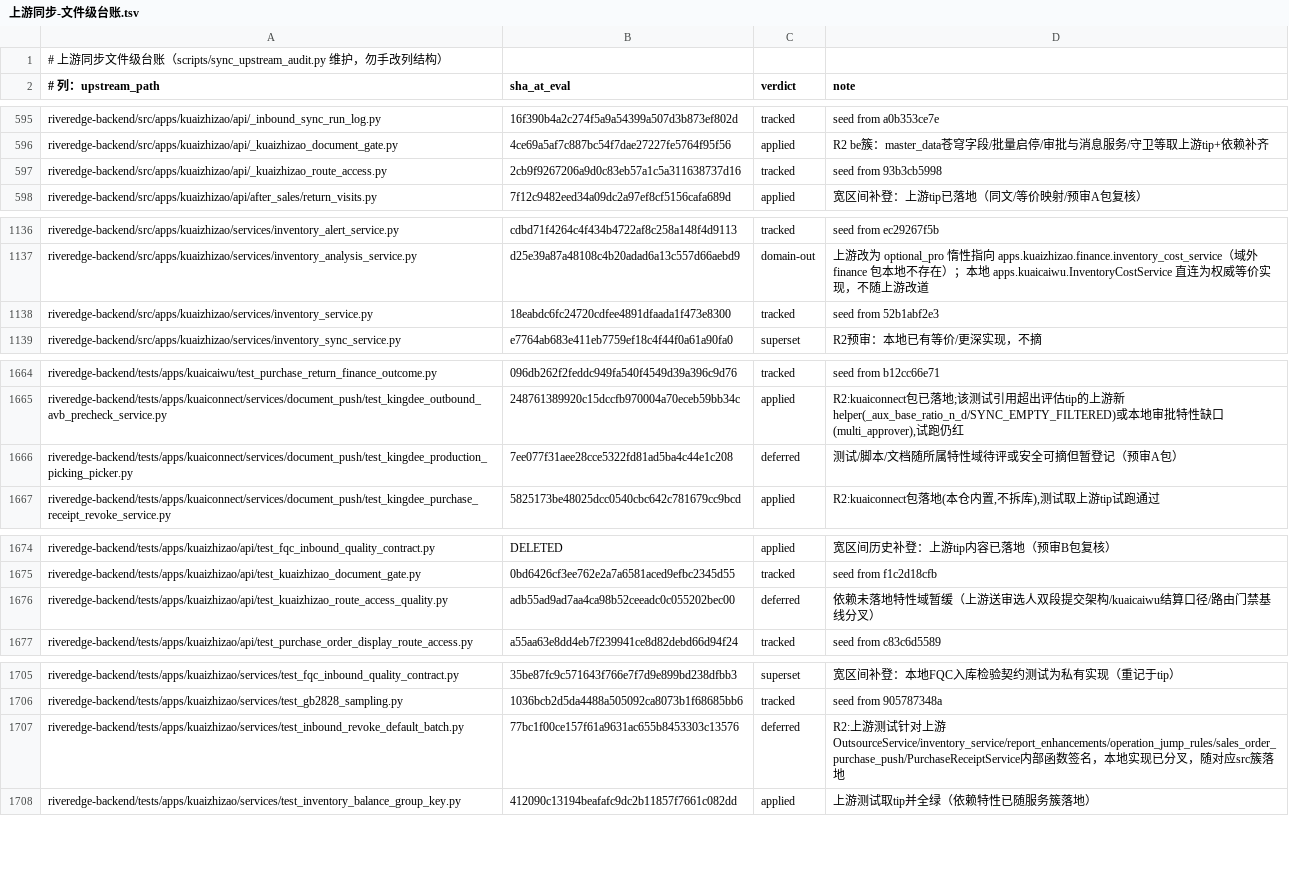
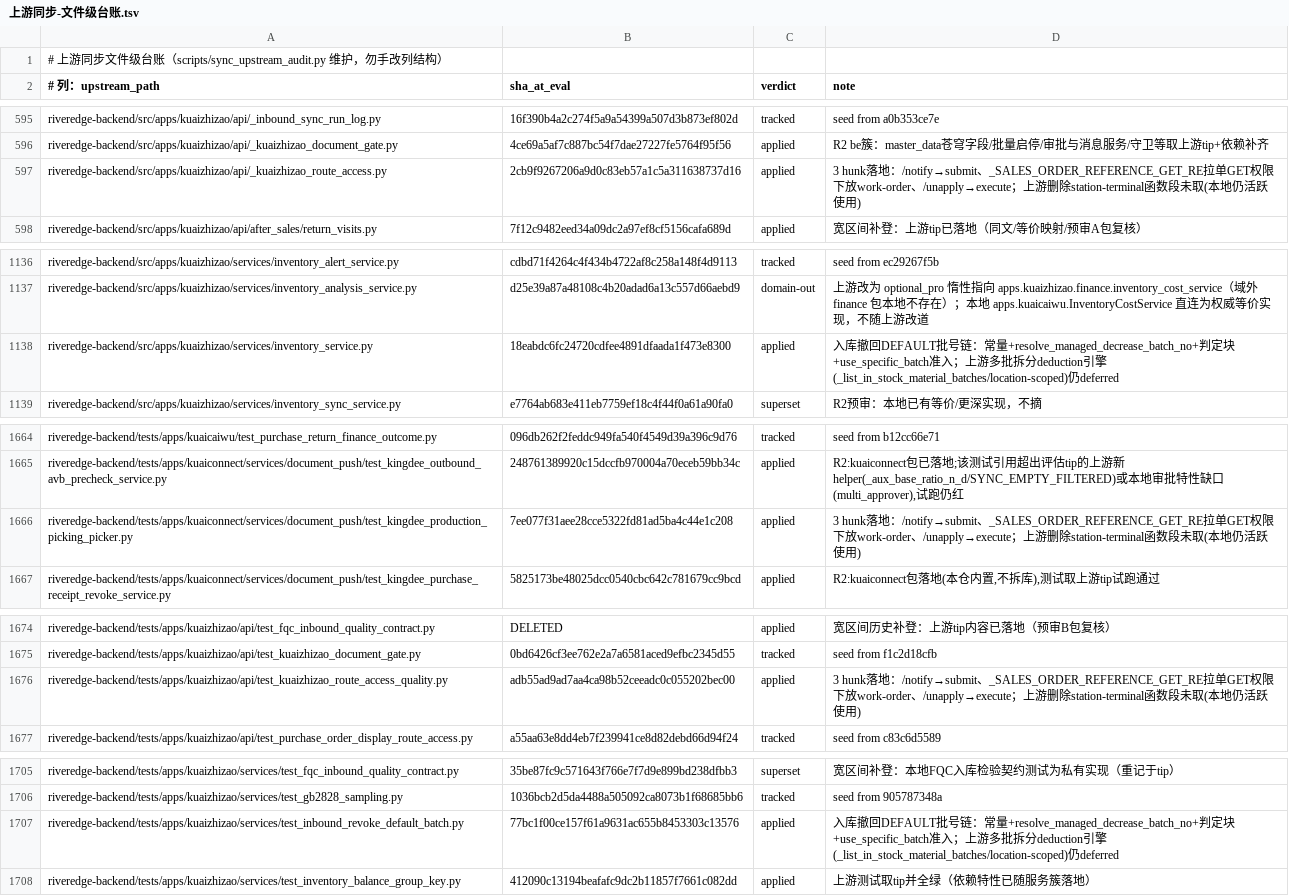
Before and after one commit to YZJ2016/kuaigeyun-mes, a TSV file: docs/上游同步-文件级台账.tsv, drawn as a sheet; only a part is shown, gaps mark what is left out; the diff covers the shown part only.

```diff
--- a/docs/上游同步-文件级台账.tsv
+++ b/docs/上游同步-文件级台账.tsv
@@ -596,3 +596,3 @@ riveredge-backend/src/apps/kuaizhizao/api/_inbound_sync_run_log.py	16f390b4a2c27
 riveredge-backend/src/apps/kuaizhizao/api/_kuaizhizao_document_gate.py	4ce69a5af7c887bc54f7dae27227fe5764f95f56	applied	R2 be簇：master_data苍穹字段/批量启停/审批与消息服务/守卫等取上游tip+依赖补齐
-riveredge-backend/src/apps/kuaizhizao/api/_kuaizhizao_route_access.py	2cb9f9267206a9d0c83eb57a1c5a311638737d16	tracked	seed from 93b3cb5998
+riveredge-backend/src/apps/kuaizhizao/api/_kuaizhizao_route_access.py	2cb9f9267206a9d0c83eb57a1c5a311638737d16	applied	3 hunk落地：/notify→submit、_SALES_ORDER_REFERENCE_GET_RE拉单GET权限下放work-order、/unapply→execute；上游删除station-terminal函数段未取(本地仍活跃使用)
 riveredge-backend/src/apps/kuaizhizao/api/after_sales/return_visits.py	7f12c9482eed34a09dc2a97ef8cf5156cafa689d	applied	宽区间补登：上游tip已落地（同文/等价映射/预审A包复核）
@@ -1137,3 +1137,3 @@ riveredge-backend/src/apps/kuaizhizao/services/inventory_alert_service.py	cdbd71
 riveredge-backend/src/apps/kuaizhizao/services/inventory_analysis_service.py	d25e39a87a48108c4b20adad6a13c557d66aebd9	domain-out	上游改为 optional_pro 惰性指向 apps.kuaizhizao.finance.inventory_cost_service（域外 finance 包本地不存在）；本地 apps.kuaicaiwu.InventoryCostService 直连为权威等价实现，不随上游改道
-riveredge-backend/src/apps/kuaizhizao/services/inventory_service.py	18eabdc6fc24720cdfee4891dfaada1f473e8300	tracked	seed from 52b1abf2e3
+riveredge-backend/src/apps/kuaizhizao/services/inventory_service.py	18eabdc6fc24720cdfee4891dfaada1f473e8300	applied	入库撤回DEFAULT批号链：常量+resolve_managed_decrease_batch_no+判定块+use_specific_batch准入；上游多批拆分deduction引擎(_list_in_stock_material_batches/location-scoped)仍deferred
 riveredge-backend/src/apps/kuaizhizao/services/inventory_sync_service.py	e7764ab683e411eb7759ef18c4f44f0a61a90fa0	superset	R2预审：本地已有等价/更深实现，不摘
@@ -1665,3 +1665,3 @@ riveredge-backend/tests/apps/kuaicaiwu/test_purchase_return_finance_outcome.py	0
 riveredge-backend/tests/apps/kuaiconnect/services/document_push/test_kingdee_outbound_avb_precheck_service.py	248761389920c15dccfb970004a70eceb59bb34c	applied	R2:kuaiconnect包已落地;该测试引用超出评估tip的上游新helper(_aux_base_ratio_n_d/SYNC_EMPTY_FILTERED)或本地审批特性缺口(multi_approver),试跑仍红
-riveredge-backend/tests/apps/kuaiconnect/services/document_push/test_kingdee_production_picking_picker.py	7ee077f31aee28cce5322fd81ad5ba4c44e1c208	deferred	测试/脚本/文档随所属特性域待评或安全可摘但暂登记（预审A包）
+riveredge-backend/tests/apps/kuaiconnect/services/document_push/test_kingdee_production_picking_picker.py	7ee077f31aee28cce5322fd81ad5ba4c44e1c208	applied	3 hunk落地：/notify→submit、_SALES_ORDER_REFERENCE_GET_RE拉单GET权限下放work-order、/unapply→execute；上游删除station-terminal函数段未取(本地仍活跃使用)
 riveredge-backend/tests/apps/kuaiconnect/services/document_push/test_kingdee_purchase_receipt_revoke_service.py	5825173be48025dcc0540cbc642c781679cc9bcd	applied	R2:kuaiconnect包落地(本仓内置,不拆库),测试取上游tip试跑通过
@@ -1675,3 +1675,3 @@ riveredge-backend/tests/apps/kuaizhizao/api/test_fqc_inbound_quality_contract.py
 riveredge-backend/tests/apps/kuaizhizao/api/test_kuaizhizao_document_gate.py	0bd6426cf3ee762e2a7a6581aced9efbc2345d55	tracked	seed from f1c2d18cfb
-riveredge-backend/tests/apps/kuaizhizao/api/test_kuaizhizao_route_access_quality.py	adb55ad9ad7aa4ca98b52ceeadc0c055202bec00	deferred	依赖未落地特性域暂缓（上游送审选人双段提交架构/kuaicaiwu结算口径/路由门禁基线分叉）
+riveredge-backend/tests/apps/kuaizhizao/api/test_kuaizhizao_route_access_quality.py	adb55ad9ad7aa4ca98b52ceeadc0c055202bec00	applied	3 hunk落地：/notify→submit、_SALES_ORDER_REFERENCE_GET_RE拉单GET权限下放work-order、/unapply→execute；上游删除station-terminal函数段未取(本地仍活跃使用)
 riveredge-backend/tests/apps/kuaizhizao/api/test_purchase_order_display_route_access.py	a55aa63e8dd4eb7f239941ce8d82debd66d94f24	tracked	seed from c83c6d5589
@@ -1706,3 +1706,3 @@ riveredge-backend/tests/apps/kuaizhizao/services/test_fqc_inbound_quality_contra
 riveredge-backend/tests/apps/kuaizhizao/services/test_gb2828_sampling.py	1036bcb2d5da4488a505092ca8073b1f68685bb6	tracked	seed from 905787348a
-riveredge-backend/tests/apps/kuaizhizao/services/test_inbound_revoke_default_batch.py	77bc1f00ce157f61a9631ac655b8453303c13576	deferred	R2:上游测试针对上游OutsourceService/inventory_service/report_enhancements/operation_jump_rules/sales_order_purchase_push/PurchaseReceiptService内部函数签名，本地实现已分叉，随对应src簇落地
+riveredge-backend/tests/apps/kuaizhizao/services/test_inbound_revoke_default_batch.py	77bc1f00ce157f61a9631ac655b8453303c13576	applied	入库撤回DEFAULT批号链：常量+resolve_managed_decrease_batch_no+判定块+use_specific_batch准入；上游多批拆分deduction引擎(_list_in_stock_material_batches/location-scoped)仍deferred
 riveredge-backend/tests/apps/kuaizhizao/services/test_inventory_balance_group_key.py	412090c13194beafafc9dc2b11857f7661c082dd	applied	上游测试取tip并全绿（依赖特性已随服务簇落地）
```
Also changed, not shown: 3 edited cells elsewhere in this file, 6 other files.
